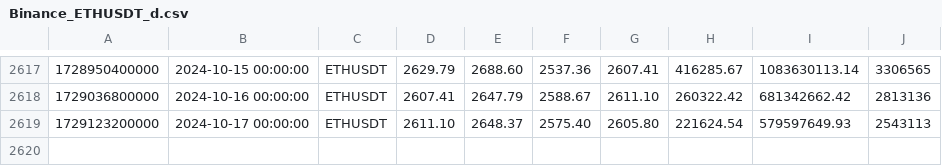
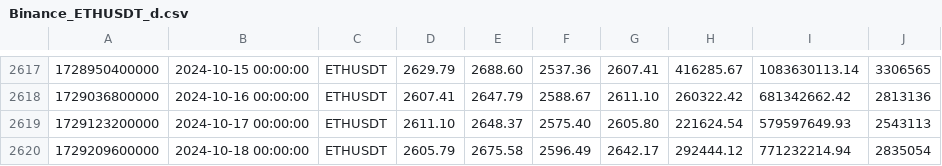
Before and after one commit to Acrossstars/CryptoData, a CSV file: Binance/ETHUSDT/d/Binance_ETHUSDT_d.csv, drawn as a sheet; only a part is shown, gaps mark what is left out.

Commit message:
Updated CSV files

```diff
--- a/Binance/ETHUSDT/d/Binance_ETHUSDT_d.csv
+++ b/Binance/ETHUSDT/d/Binance_ETHUSDT_d.csv
@@ -2619 +2619,2 @@
 1729123200000,2024-10-17 00:00:00,ETHUSDT,2611.10,2648.37,2575.40,2605.80,221624.54,579597649.93, 2543113
+1729209600000,2024-10-18 00:00:00,ETHUSDT,2605.79,2675.58,2596.49,2642.17,292444.12,771232214.94, 2835054
```
